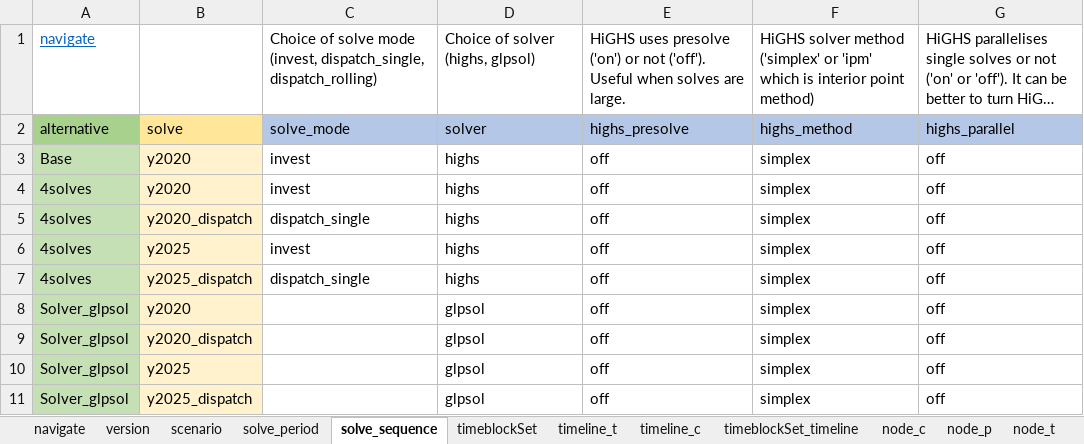
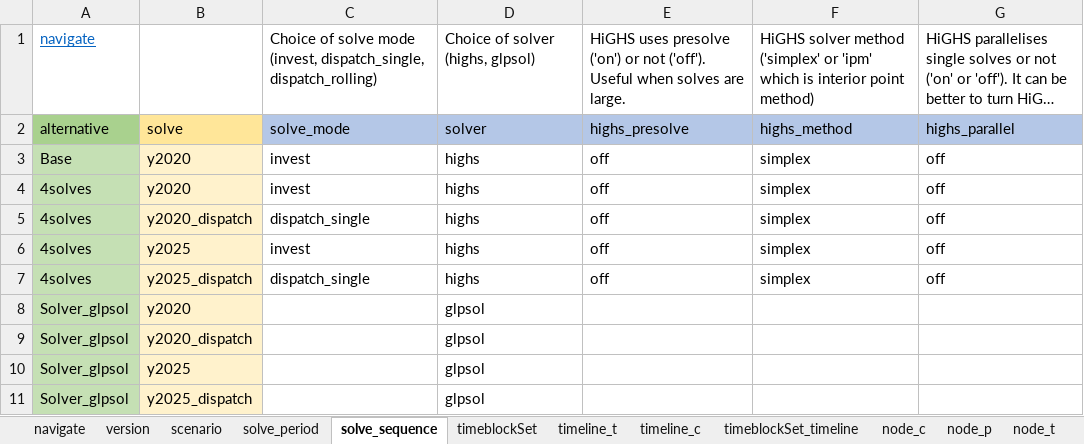
Before and after one commit to irena-flextool/flextool, an Excel workbook: FlexTool_import_template.xlsx, sheet solve_sequence, drawn as a sheet; long unchanged cells end in …; values as stored, in another font and other column widths than the file's, no borders; charts and pictures not drawn; the diff names each change by its address in the sheet, - before the commit and + after, or states it on an @@ line.

```diff
--- a/FlexTool_import_template.xlsx (sheet solve_sequence)
+++ b/FlexTool_import_template.xlsx (sheet solve_sequence)
-E8:E11: off
+E8:E11: (empty)
-F8:F11: simplex
+F8:F11: (empty)
-G8:G11: off
+G8:G11: (empty)
```
Also changed, not shown: sheet scenario, sheet node_c, 4 other files.
